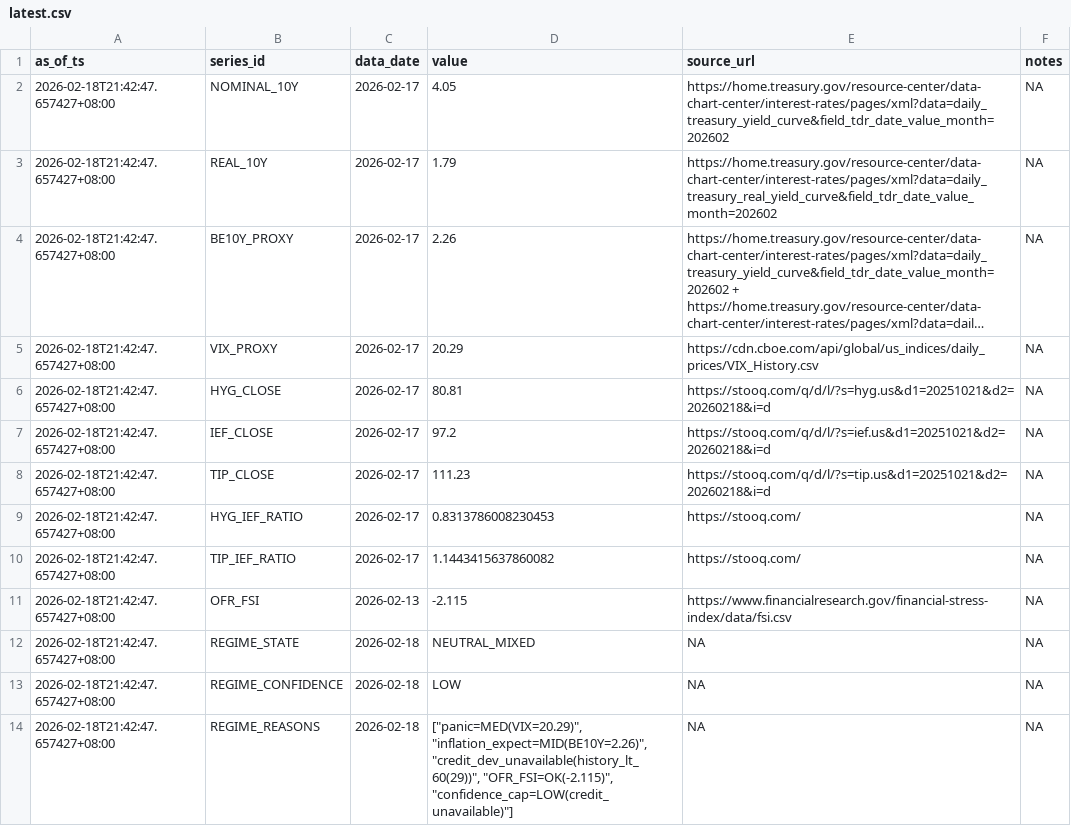
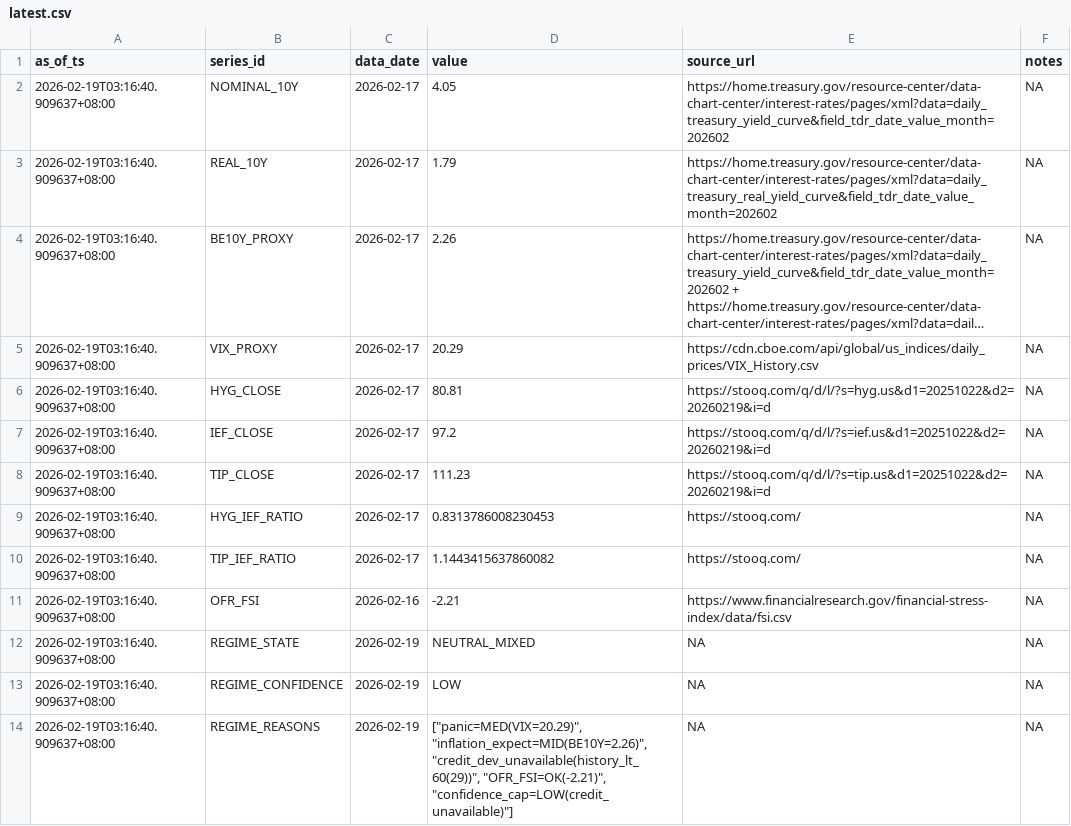
Before and after one commit to Joseph-Chou911/fred-cache, a CSV file: regime_state_cache/latest.csv, drawn as a sheet; long unchanged cells end in …; the diff names each change by its address in the sheet, - before the commit and + after, or states it on an @@ line.

```diff
--- a/regime_state_cache/latest.csv
+++ b/regime_state_cache/latest.csv
-A2:A14 (as_of_ts): 2026-02-18T21:42:47.657427+08:00
+A2:A14 (as_of_ts): 2026-02-19T03:16:40.909637+08:00
-E6 (source_url): https://stooq.com/q/d/l/?s=hyg.us&d1=20251021&d2=20260218&i=d
+E6 (source_url): https://stooq.com/q/d/l/?s=hyg.us&d1=20251022&d2=20260219&i=d
-E7 (source_url): https://stooq.com/q/d/l/?s=ief.us&d1=20251021&d2=20260218&i=d
+E7 (source_url): https://stooq.com/q/d/l/?s=ief.us&d1=20251022&d2=20260219&i=d
-E8 (source_url): https://stooq.com/q/d/l/?s=tip.us&d1=20251021&d2=20260218&i=d
+E8 (source_url): https://stooq.com/q/d/l/?s=tip.us&d1=20251022&d2=20260219&i=d
-C11 (data_date): 2026-02-13
+C11 (data_date): 2026-02-16
-D11 (value): -2.115
+D11 (value): -2.21
-C12:C14 (data_date): 2026-02-18
+C12:C14 (data_date): 2026-02-19
-D14 (value): …"inflation_expect=MID(BE10Y=2.26)", "credit_dev_unavailable(history_lt_60(29))", "OFR_FSI=OK(-2.115)", "confidence_cap=LOW(credit_unavailable)"]
+D14 (value): …"inflation_expect=MID(BE10Y=2.26)", "credit_dev_unavailable(history_lt_60(29))", "OFR_FSI=OK(-2.21)", "confidence_cap=LOW(credit_unavailable)"]
```
Also changed, not shown: 2 other files.
